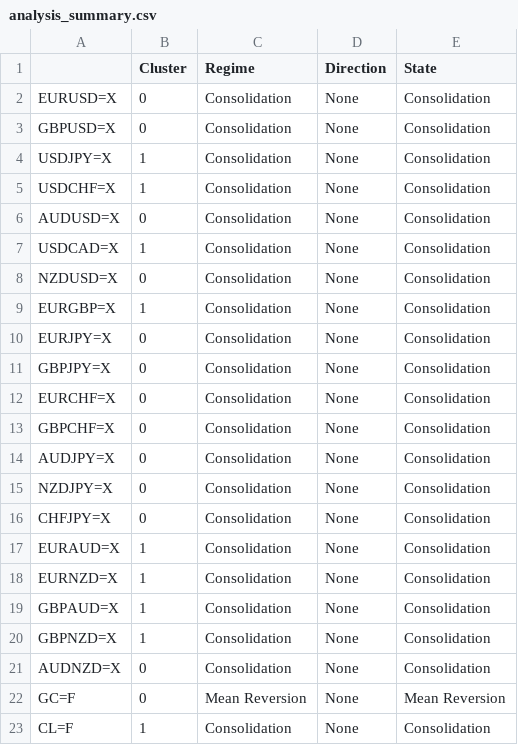
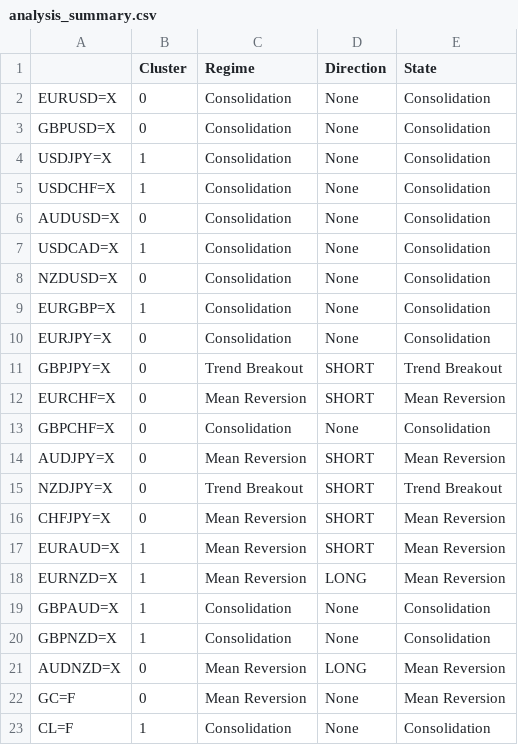
Before and after one commit to victorlemasi/HMM-CODE, a CSV file: analysis_summary.csv, drawn as a sheet.

```diff
--- a/analysis_summary.csv
+++ b/analysis_summary.csv
@@ -10,13 +10,13 @@ EURGBP=X,1,Consolidation,None,Consolidation
 EURJPY=X,0,Consolidation,None,Consolidation
-GBPJPY=X,0,Consolidation,None,Consolidation
-EURCHF=X,0,Consolidation,None,Consolidation
+GBPJPY=X,0,Trend Breakout,SHORT,Trend Breakout
+EURCHF=X,0,Mean Reversion,SHORT,Mean Reversion
 GBPCHF=X,0,Consolidation,None,Consolidation
-AUDJPY=X,0,Consolidation,None,Consolidation
-NZDJPY=X,0,Consolidation,None,Consolidation
-CHFJPY=X,0,Consolidation,None,Consolidation
-EURAUD=X,1,Consolidation,None,Consolidation
-EURNZD=X,1,Consolidation,None,Consolidation
+AUDJPY=X,0,Mean Reversion,SHORT,Mean Reversion
+NZDJPY=X,0,Trend Breakout,SHORT,Trend Breakout
+CHFJPY=X,0,Mean Reversion,SHORT,Mean Reversion
+EURAUD=X,1,Mean Reversion,SHORT,Mean Reversion
+EURNZD=X,1,Mean Reversion,LONG,Mean Reversion
 GBPAUD=X,1,Consolidation,None,Consolidation
 GBPNZD=X,1,Consolidation,None,Consolidation
-AUDNZD=X,0,Consolidation,None,Consolidation
+AUDNZD=X,0,Mean Reversion,LONG,Mean Reversion
 GC=F,0,Mean Reversion,None,Mean Reversion
```
Also changed, not shown: backtest_results.csv, 2 other files.
